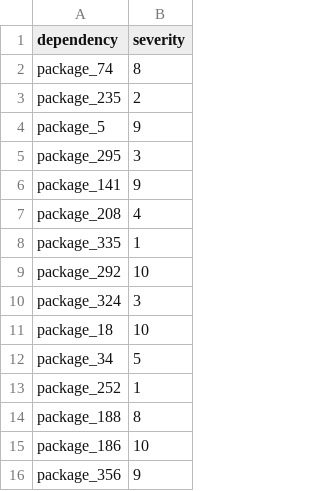
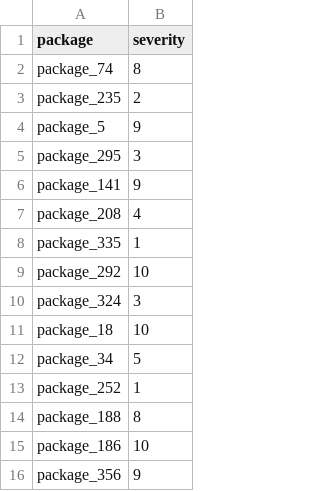
Before and after one commit to puppygraph/puppygraph-getting-started, a CSV file: use-case-demos/dependency-supply-chain-demo/data/vulnerabilities.csv, drawn as a sheet.

```diff
--- a/use-case-demos/dependency-supply-chain-demo/data/vulnerabilities.csv
+++ b/use-case-demos/dependency-supply-chain-demo/data/vulnerabilities.csv
@@ -1,2 +1,2 @@
-dependency,severity
+package,severity
 package_74,8
```
Also changed, not shown: 1 other file.
